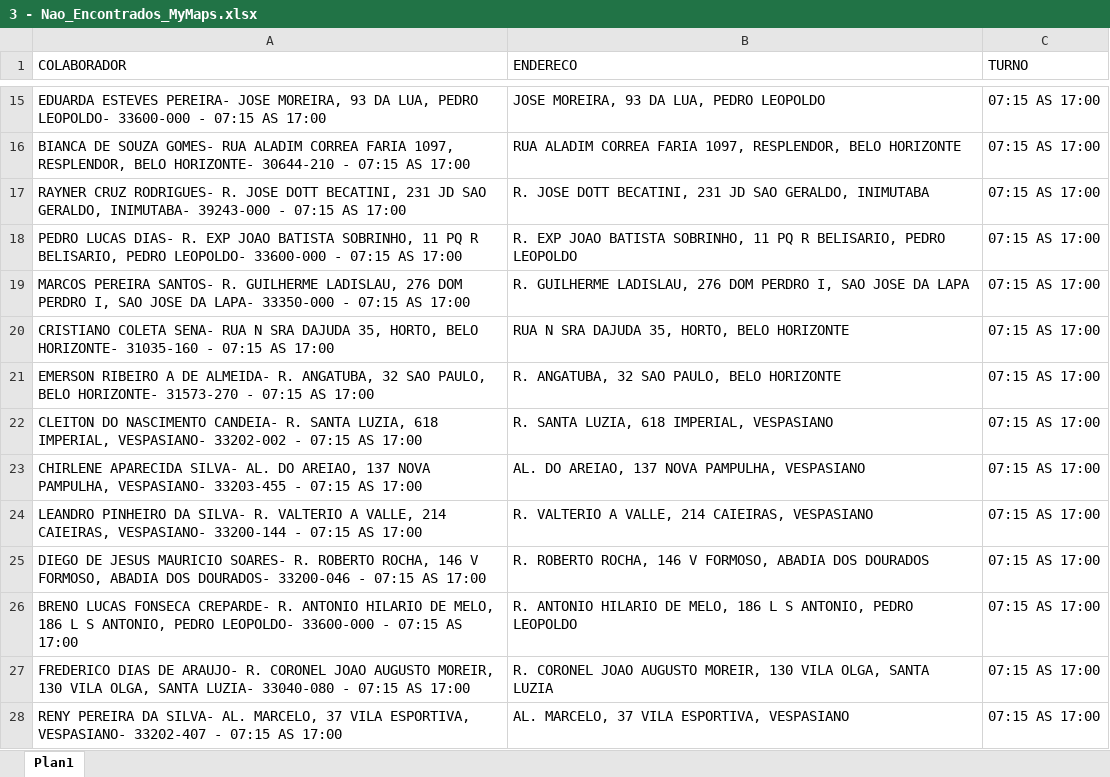
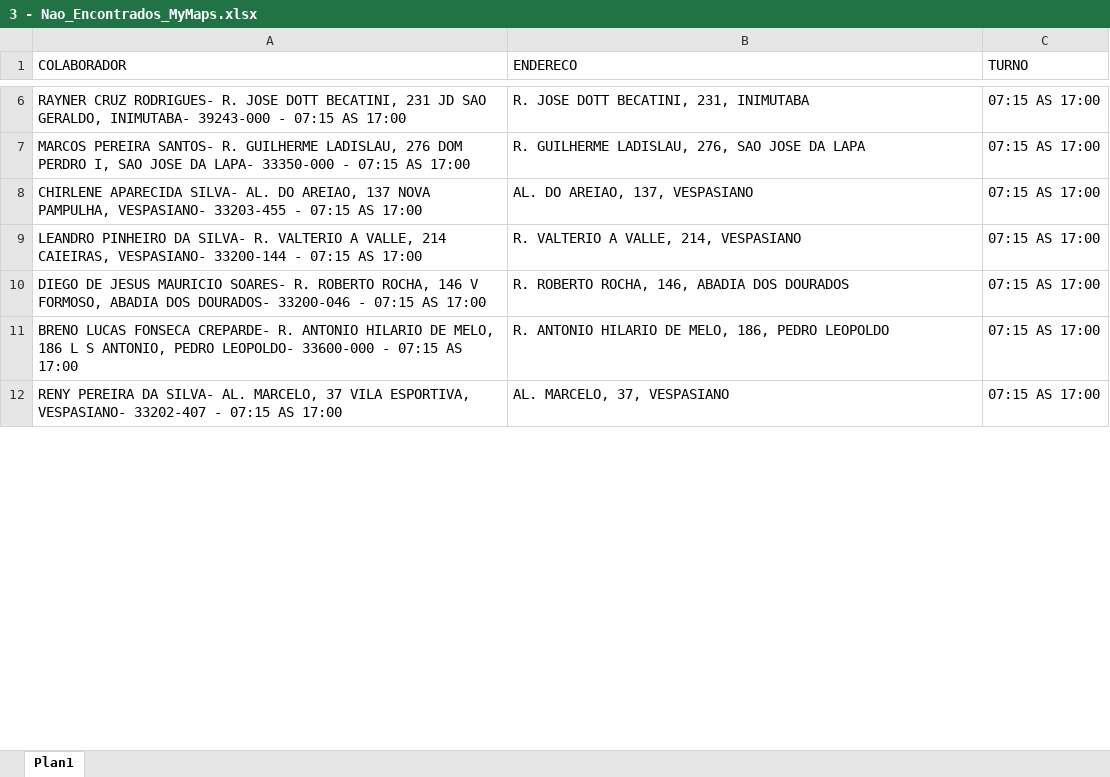
Before and after one commit to pegonsLog/LocalizadorMyMaps, an Excel workbook: 3 - Nao_Encontrados_MyMaps.xlsx, sheet Plan1, drawn as a sheet; only a part is shown, gaps mark what is left out; values as stored, in another font and other column widths than the file's, no borders; removed rows and columns are numbered as before the commit, all else as after; the diff covers the shown part only; the diff names each change by its address in the sheet, - before the commit and + after, or states it on an @@ line.

```diff
--- a/3 - Nao_Encontrados_MyMaps.xlsx (sheet Plan1)
+++ b/3 - Nao_Encontrados_MyMaps.xlsx (sheet Plan1)
-row 15: EDUARDA ESTEVES PEREIRA- JOSE MOREIRA, 93 DA LUA, PEDRO LEOPOLDO- 33600-000 - 07:15 AS 17:00 | JOSE MOREIRA, 93 DA LUA, PEDRO LEOPOLDO | 07:15 AS 17:00
-row 16: BIANCA DE SOUZA GOMES- RUA ALADIM CORREA FARIA 1097, RESPLENDOR, BELO HORIZONTE- 30644-210 - 07:15 AS 17:00 | RUA ALADIM CORREA FARIA 1097, RESPLENDOR, BELO HORIZONTE | 07:15 AS 17:00
-B6 (ENDERECO): R. JOSE DOTT BECATINI, 231 JD SAO GERALDO, INIMUTABA
+B6 (ENDERECO): R. JOSE DOTT BECATINI, 231, INIMUTABA
-row 18: PEDRO LUCAS DIAS- R. EXP JOAO BATISTA SOBRINHO, 11 PQ R BELISARIO, PEDRO LEOPOLDO- 33600-000 - 07:15 AS 17:00 | R. EXP JOAO BATISTA SOBRINHO, 11 PQ R BELISARIO, PEDRO LEOPOLDO | 07:15 AS 17:00
-B7 (ENDERECO): …GUILHERME LADISLAU, 276 DOM PERDRO I, SAO JOSE…
+B7 (ENDERECO): …GUILHERME LADISLAU, 276, SAO JOSE…
-row 20: CRISTIANO COLETA SENA- RUA N SRA DAJUDA 35, HORTO, BELO HORIZONTE- 31035-160 - 07:15 AS 17:00 | RUA N SRA DAJUDA 35, HORTO, BELO HORIZONTE | 07:15 AS 17:00
-row 21: EMERSON RIBEIRO A DE ALMEIDA- R. ANGATUBA, 32 SAO PAULO, BELO HORIZONTE- 31573-270 - 07:15 AS 17:00 | R. ANGATUBA, 32 SAO PAULO, BELO HORIZONTE | 07:15 AS 17:00
-row 22: CLEITON DO NASCIMENTO CANDEIA- R. SANTA LUZIA, 618 IMPERIAL, VESPASIANO- 33202-002 - 07:15 AS 17:00 | R. SANTA LUZIA, 618 IMPERIAL, VESPASIANO | 07:15 AS 17:00
-B8 (ENDERECO): AL. DO AREIAO, 137 NOVA PAMPULHA, VESPASIANO
+B8 (ENDERECO): AL. DO AREIAO, 137, VESPASIANO
-B9 (ENDERECO): R. VALTERIO A VALLE, 214 CAIEIRAS, VESPASIANO
+B9 (ENDERECO): R. VALTERIO A VALLE, 214, VESPASIANO
-B10 (ENDERECO): …ROBERTO ROCHA, 146 V FORMOSO, ABADIA DOS…
+B10 (ENDERECO): …ROBERTO ROCHA, 146, ABADIA DOS…
-B11 (ENDERECO): …DE MELO, 186 L S ANTONIO, PEDRO LEOPOLDO
+B11 (ENDERECO): …DE MELO, 186, PEDRO LEOPOLDO
-row 27: FREDERICO DIAS DE ARAUJO- R. CORONEL JOAO AUGUSTO MOREIR, 130 VILA OLGA, SANTA LUZIA- 33040-080 - 07:15 AS 17:00 | R. CORONEL JOAO AUGUSTO MOREIR, 130 VILA OLGA, SANTA LUZIA | 07:15 AS 17:00
-B12 (ENDERECO): AL. MARCELO, 37 VILA ESPORTIVA, VESPASIANO
+B12 (ENDERECO): AL. MARCELO, 37, VESPASIANO
```
Also changed, not shown: 15 added rows, 10 removed rows and 38 edited cells elsewhere in this sheet, 1 - Enderecos_Colaboradores.xlsx, 2 - Encontrados_MyMaps.xlsx, 21 other files.
